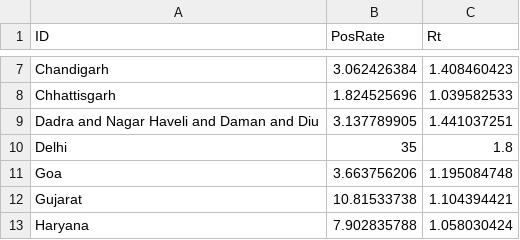
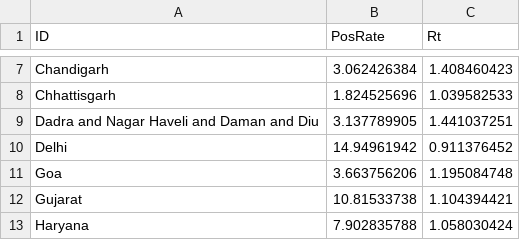
Before and after one commit to CovidToday/backend, a CSV file: Datawrapper Chloropleth Rt.csv, drawn as a sheet; only a part is shown, gaps mark what is left out.

Commit message:
Chloropleth test values revert [dev]

```diff
--- a/Datawrapper Chloropleth Rt.csv
+++ b/Datawrapper Chloropleth Rt.csv
@@ -9,3 +9,3 @@ Chhattisgarh,1.824525696,1.039582533
 Dadra and Nagar Haveli and Daman and Diu,3.137789905,1.441037251
-Delhi,35,1.8
+Delhi,14.94961942,0.911376452
 Goa,3.663756206,1.195084748
```
